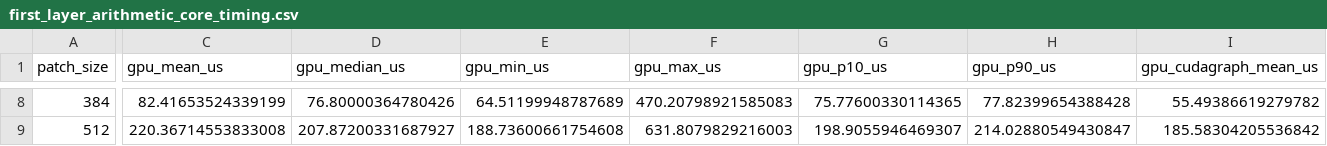
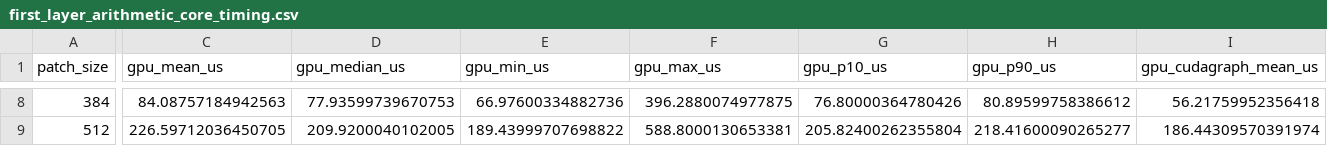
Before and after one commit to alea-atkinson/2026-UAVSAR-Flood-Detection, a CSV file: outputs/hardware_benchmarks/first_layer_arithmetic_core_gpu_vs_fpga/first_layer_arithmetic_core_timing.csv, drawn as a sheet; only a part is shown, gaps mark what is left out; the diff covers the shown part only; the diff names each change by its address in the sheet, - before the commit and + after, or states it on an @@ line.

```diff
--- a/outputs/hardware_benchmarks/first_layer_arithmetic_core_gpu_vs_fpga/first_layer_arithmetic_core_timing.csv
+++ b/outputs/hardware_benchmarks/first_layer_arithmetic_core_gpu_vs_fpga/first_layer_arithmetic_core_timing.csv
-C8 (gpu_mean_us): 82.41653524339199
+C8 (gpu_mean_us): 84.08757184942563
-D8 (gpu_median_us): 76.80000364780426
+D8 (gpu_median_us): 77.93599739670753
-E8 (gpu_min_us): 64.51199948787689
+E8 (gpu_min_us): 66.97600334882736
-F8 (gpu_max_us): 470.20798921585083
+F8 (gpu_max_us): 396.2880074977875
-G8 (gpu_p10_us): 75.77600330114365
+G8 (gpu_p10_us): 76.80000364780426
-H8 (gpu_p90_us): 77.82399654388428
+H8 (gpu_p90_us): 80.89599758386612
-I8 (gpu_cudagraph_mean_us): 55.49386619279782
+I8 (gpu_cudagraph_mean_us): 56.21759952356418
-C9 (gpu_mean_us): 220.36714553833008
+C9 (gpu_mean_us): 226.59712036450705
-D9 (gpu_median_us): 207.87200331687927
+D9 (gpu_median_us): 209.9200040102005
-E9 (gpu_min_us): 188.73600661754608
+E9 (gpu_min_us): 189.43999707698822
-F9 (gpu_max_us): 631.8079829216003
+F9 (gpu_max_us): 588.8000130653381
-G9 (gpu_p10_us): 198.9055946469307
+G9 (gpu_p10_us): 205.82400262355804
-H9 (gpu_p90_us): 214.02880549430847
+H9 (gpu_p90_us): 218.41600090265277
-I9 (gpu_cudagraph_mean_us): 185.58304205536842
+I9 (gpu_cudagraph_mean_us): 186.44309570391974
```
Also changed, not shown: 160 edited cells elsewhere in this file, 2 other files.
